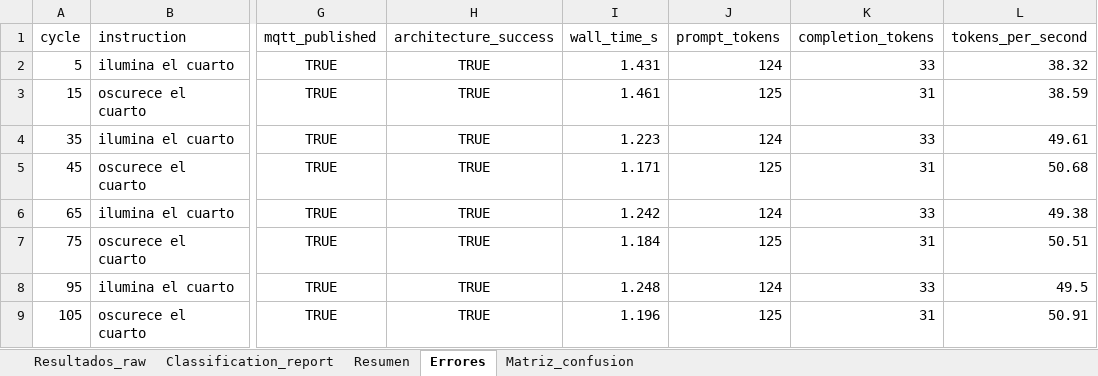
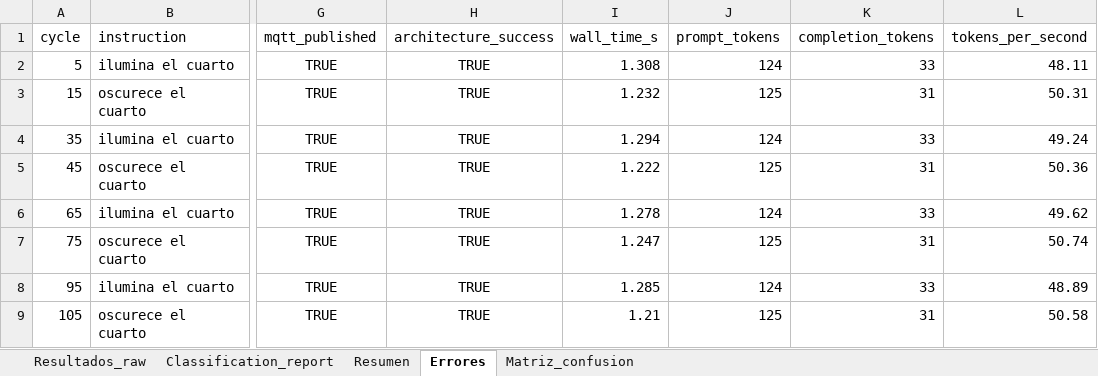
Before and after one commit to JoseLuis0022/reportes-academicos, an Excel workbook: data/instrumento_supervision_llm_led.xlsx, sheet Errores, drawn as a sheet; only a part is shown, gaps mark what is left out; values as stored, in another font and other column widths than the file's, no borders; the diff names each change by its address in the sheet, - before the commit and + after, or states it on an @@ line.

```diff
--- a/data/instrumento_supervision_llm_led.xlsx (sheet Errores)
+++ b/data/instrumento_supervision_llm_led.xlsx (sheet Errores)
-I2 (wall_time_s): 1.431
+I2 (wall_time_s): 1.308
-L2 (tokens_per_second): 38.32
+L2 (tokens_per_second): 48.11
-I3 (wall_time_s): 1.461
+I3 (wall_time_s): 1.232
-L3 (tokens_per_second): 38.59
+L3 (tokens_per_second): 50.31
-I4 (wall_time_s): 1.223
+I4 (wall_time_s): 1.294
-L4 (tokens_per_second): 49.61
+L4 (tokens_per_second): 49.24
-I5 (wall_time_s): 1.171
+I5 (wall_time_s): 1.222
-L5 (tokens_per_second): 50.68
+L5 (tokens_per_second): 50.36
-I6 (wall_time_s): 1.242
+I6 (wall_time_s): 1.278
-L6 (tokens_per_second): 49.38
+L6 (tokens_per_second): 49.62
-I7 (wall_time_s): 1.184
+I7 (wall_time_s): 1.247
-L7 (tokens_per_second): 50.51
+L7 (tokens_per_second): 50.74
-I8 (wall_time_s): 1.248
+I8 (wall_time_s): 1.285
-L8 (tokens_per_second): 49.5
+L8 (tokens_per_second): 48.89
-I9 (wall_time_s): 1.196
+I9 (wall_time_s): 1.21
-L9 (tokens_per_second): 50.91
+L9 (tokens_per_second): 50.58
```
Also changed, not shown: sheet Resultados_raw, sheet Resumen, 8 other files.
